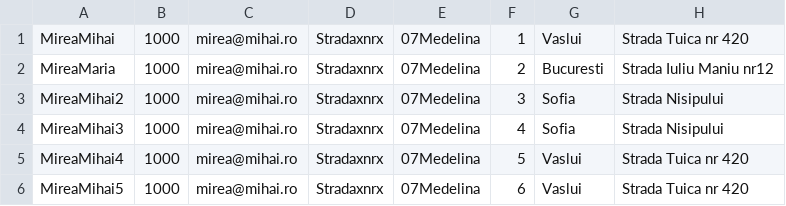
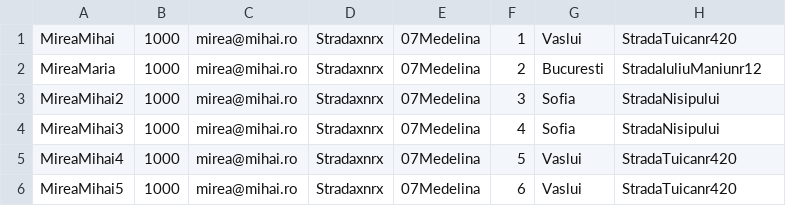
Before and after one commit to IosifGabriel/PaoProject, a CSV file: src/CSV/Angajati.csv, drawn as a sheet.

```diff
--- a/src/CSV/Angajati.csv
+++ b/src/CSV/Angajati.csv
@@ -1,6 +1,6 @@
-MireaMihai,1000,mirea@mihai.ro,Stradaxnrx,07Medelina,1,Vaslui,Strada Tuica nr 420
-MireaMaria,1000,mirea@mihai.ro,Stradaxnrx,07Medelina,2,Bucuresti,Strada Iuliu Maniu nr12
-MireaMihai2,1000,mirea@mihai.ro,Stradaxnrx,07Medelina,3,Sofia,Strada Nisipului
-MireaMihai3,1000,mirea@mihai.ro,Stradaxnrx,07Medelina,4,Sofia,Strada Nisipului
-MireaMihai4,1000,mirea@mihai.ro,Stradaxnrx,07Medelina,5,Vaslui,Strada Tuica nr 420
-MireaMihai5,1000,mirea@mihai.ro,Stradaxnrx,07Medelina,6,Vaslui,Strada Tuica nr 420
+MireaMihai,1000,mirea@mihai.ro,Stradaxnrx,07Medelina,1,Vaslui,StradaTuicanr420
+MireaMaria,1000,mirea@mihai.ro,Stradaxnrx,07Medelina,2,Bucuresti,StradaIuliuManiunr12
+MireaMihai2,1000,mirea@mihai.ro,Stradaxnrx,07Medelina,3,Sofia,StradaNisipului
+MireaMihai3,1000,mirea@mihai.ro,Stradaxnrx,07Medelina,4,Sofia,StradaNisipului
+MireaMihai4,1000,mirea@mihai.ro,Stradaxnrx,07Medelina,5,Vaslui,StradaTuicanr420
+MireaMihai5,1000,mirea@mihai.ro,Stradaxnrx,07Medelina,6,Vaslui,StradaTuicanr420
```
Also changed, not shown: out/production/FirmaArhivistica/CSV/Angajati.csv, out/production/FirmaArhivistica/CSV/Registre.csv, 13 other files.
